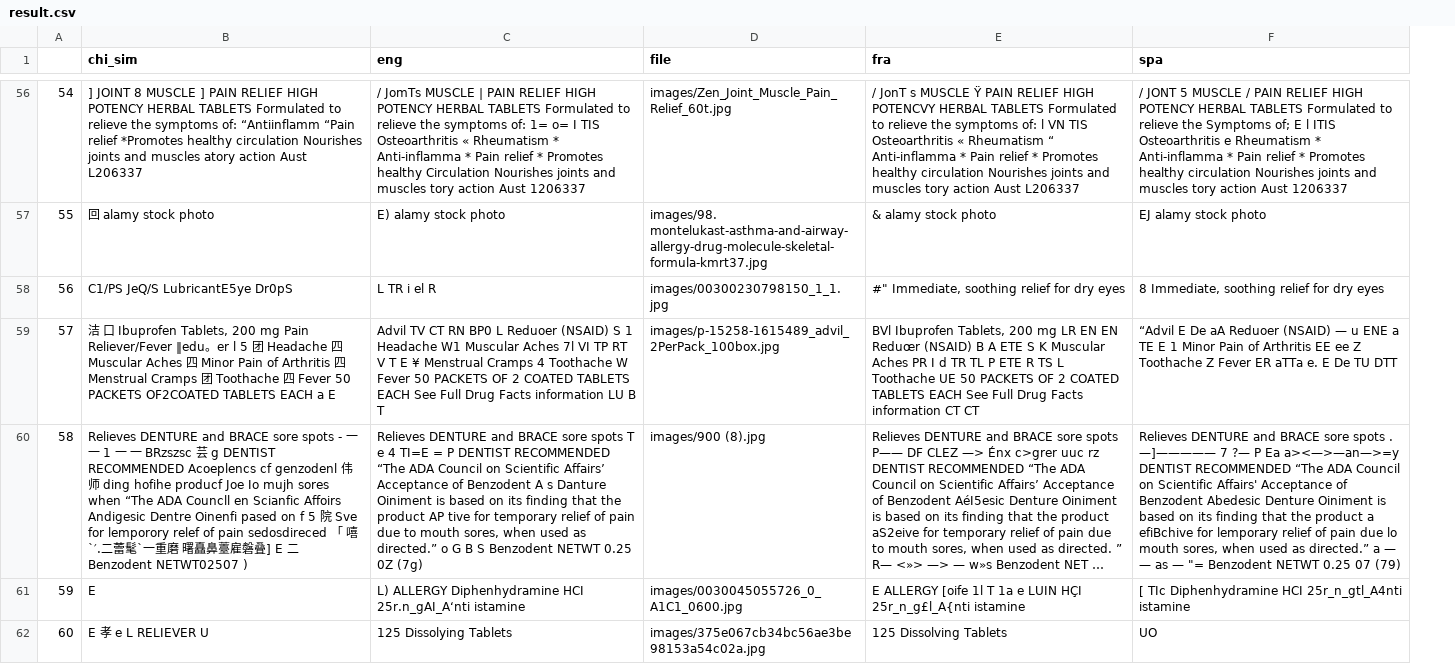
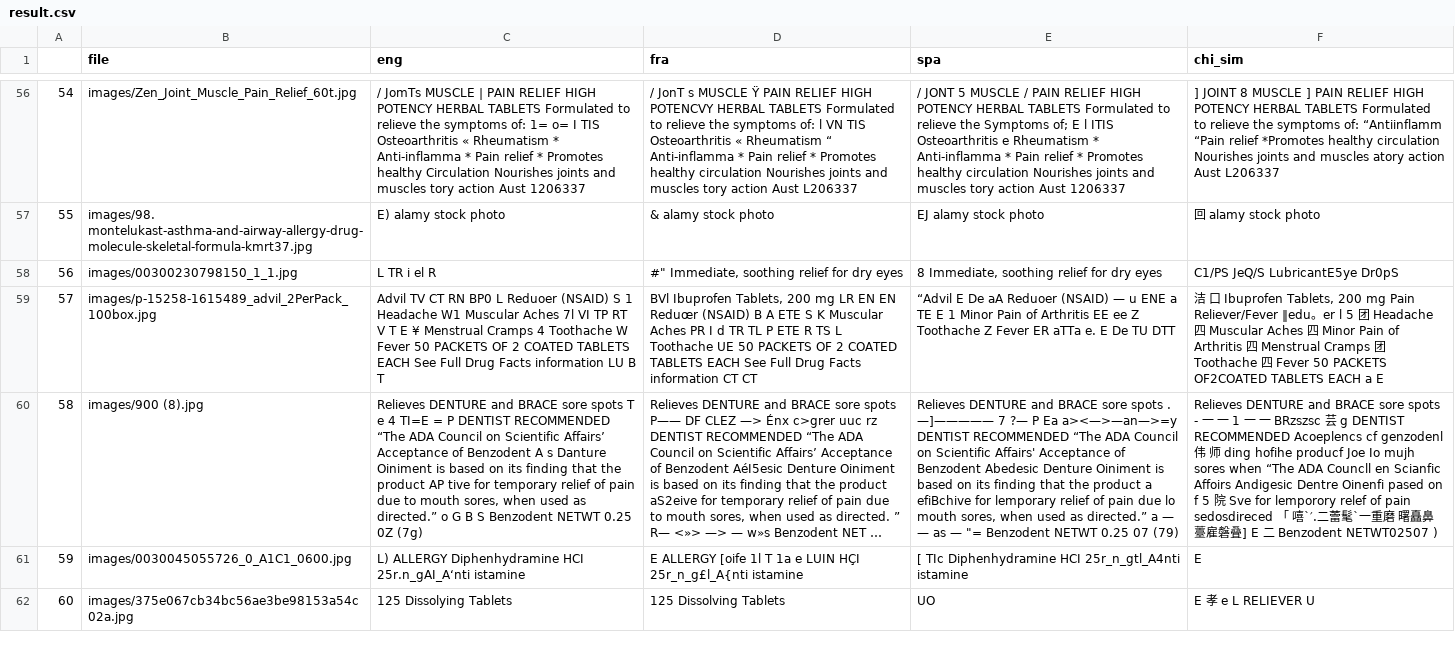
Before and after one commit to CMWENLIU/ocr-identify, a CSV file: result.csv, drawn as a sheet; only a part is shown, gaps mark what is left out; long unchanged cells end in …; removed rows and columns are numbered as before the commit, all else as after; the diff covers the shown part only; the diff names each change by its address in the sheet, - before the commit and + after, or states it on an @@ line.

Commit message:
image added

```diff
--- a/result.csv
+++ b/result.csv
-column D (file), rows 56-62: images/Zen_Joint_Muscle_Pain_Relief_60t.jpg | images/98. montelukast-asthma-and-airway-allergy-drug-molecule-skeletal-formula-kmrt37.jpg | images/00300230798150_1_1.jpg | images/p-15258-1615489_advil_2PerPack_100box.jpg | images/900 (8).jpg | images/0030045055726_0_A1C1_0600.jpg | images/375e067cb34bc56ae3be98153a54c02a.jpg
+column F (chi_sim), rows 56-62: ] JOINT 8 MUSCLE ] PAIN RELIEF HIGH POTENCY HERBAL TABLETS Formulated to relieve the symptoms of: “Antiinflamm “Pain relief *Promotes healthy circulation Nourishes joints and muscles atory action Aust L206337 | 回 alamy stock photo | C1/PS JeQ/S LubricantE5ye Dr0pS | 洁 口 Ibuprofen Tablets, 200 mg Pain Reliever/Fever ‖edu。er l 5 团 Headache 四 Muscular Aches 四 Minor Pain of Arthritis 四 Menstrual Cramps 团 Toothache 四 Fever 50 PACKETS OF2COATED TABLETS EACH a E | Relieves DENTURE and BRACE sore spots - 一 一 1 一 一 BRzszsc 芸 g DENTIST RECOMMENDED Acoeplencs cf genzodenl 伟 师 ding hofihe producf Joe Io mujh sores when “The ADA Councll en Scianfic Affoirs Andigesic Dentre Oinenfi pased on f 5 院 Sve for lemporory relef of pain sedosdireced 「 嘻`′.二蕾髦`一重磨 曙矗鼻薹雇磐叠] E 二 Benzodent NETWT02507 ) | E | E 孝 e L RELIEVER U
-B1: chi_sim
+B1: file
-B56 (file): ] JOINT 8 MUSCLE ] PAIN RELIEF HIGH POTENCY HERBAL TABLETS Formulated to relieve the symptoms of: “Antiinflamm “Pain relief *Promotes healthy circulation Nourishes joints and muscles atory action Aust L206337
+B56 (file): images/Zen_Joint_Muscle_Pain_Relief_60t.jpg
-B57 (file): 回 alamy stock photo
+B57 (file): images/98. montelukast-asthma-and-airway-allergy-drug-molecule-skeletal-formula-kmrt37.jpg
-B58 (file): C1/PS JeQ/S LubricantE5ye Dr0pS
+B58 (file): images/00300230798150_1_1.jpg
-B59 (file): 洁 口 Ibuprofen Tablets, 200 mg Pain Reliever/Fever ‖edu。er l 5 团 Headache 四 Muscular Aches 四 Minor Pain of Arthritis 四 Menstrual Cramps 团 Toothache 四 Fever 50 PACKETS OF2COATED TABLETS EACH a E
+B59 (file): images/p-15258-1615489_advil_2PerPack_100box.jpg
-B60 (file): Relieves DENTURE and BRACE sore spots - 一 一 1 一 一 BRzszsc 芸 g DENTIST RECOMMENDED Acoeplencs cf genzodenl 伟 师 ding hofihe producf Joe Io mujh sores when “The ADA Councll en Scianfic Affoirs Andigesic Dentre Oinenfi pased on f 5 院 Sve for lemporory relef of pain sedosdireced 「 嘻`′.二蕾髦`一重磨 曙矗鼻薹雇磐叠] E 二 Benzodent NETWT02507 )
+B60 (file): images/900 (8).jpg
-B61 (file): E
+B61 (file): images/0030045055726_0_A1C1_0600.jpg
-B62 (file): E 孝 e L RELIEVER U
+B62 (file): images/375e067cb34bc56ae3be98153a54c02a.jpg
```
Also changed, not shown: 124 edited cells elsewhere in this file, 2 other files.
